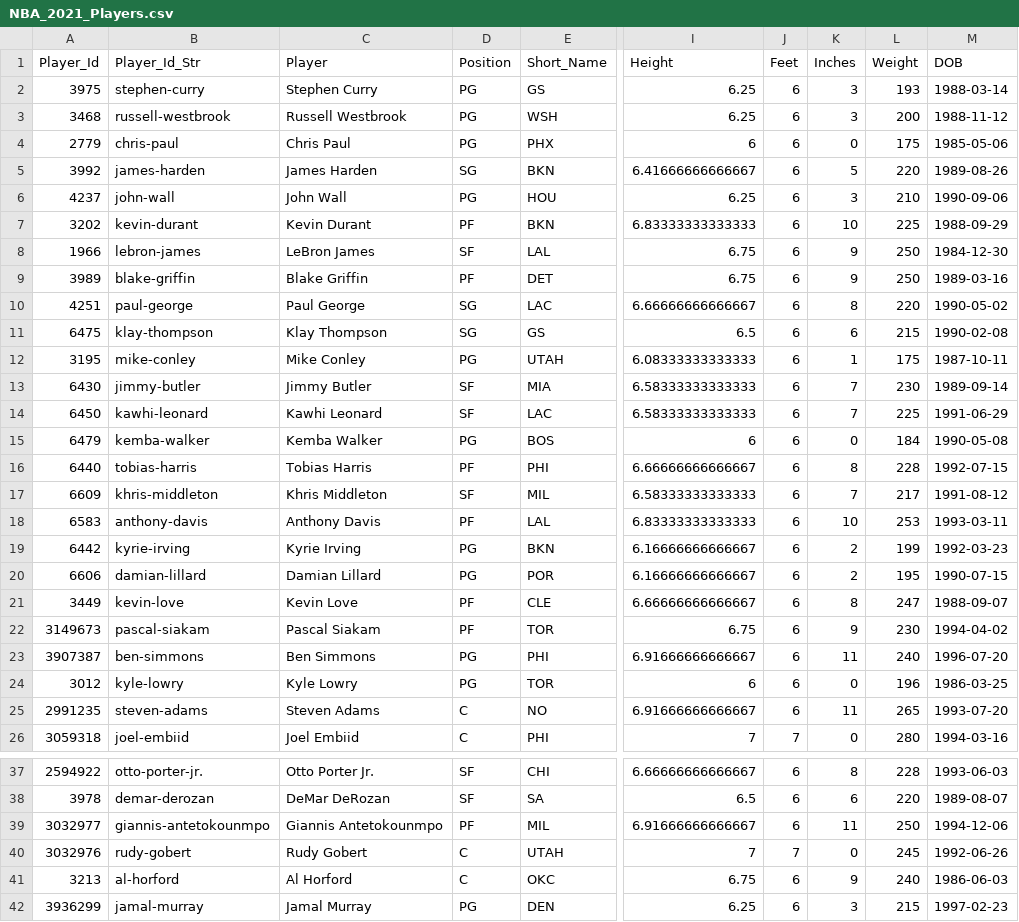
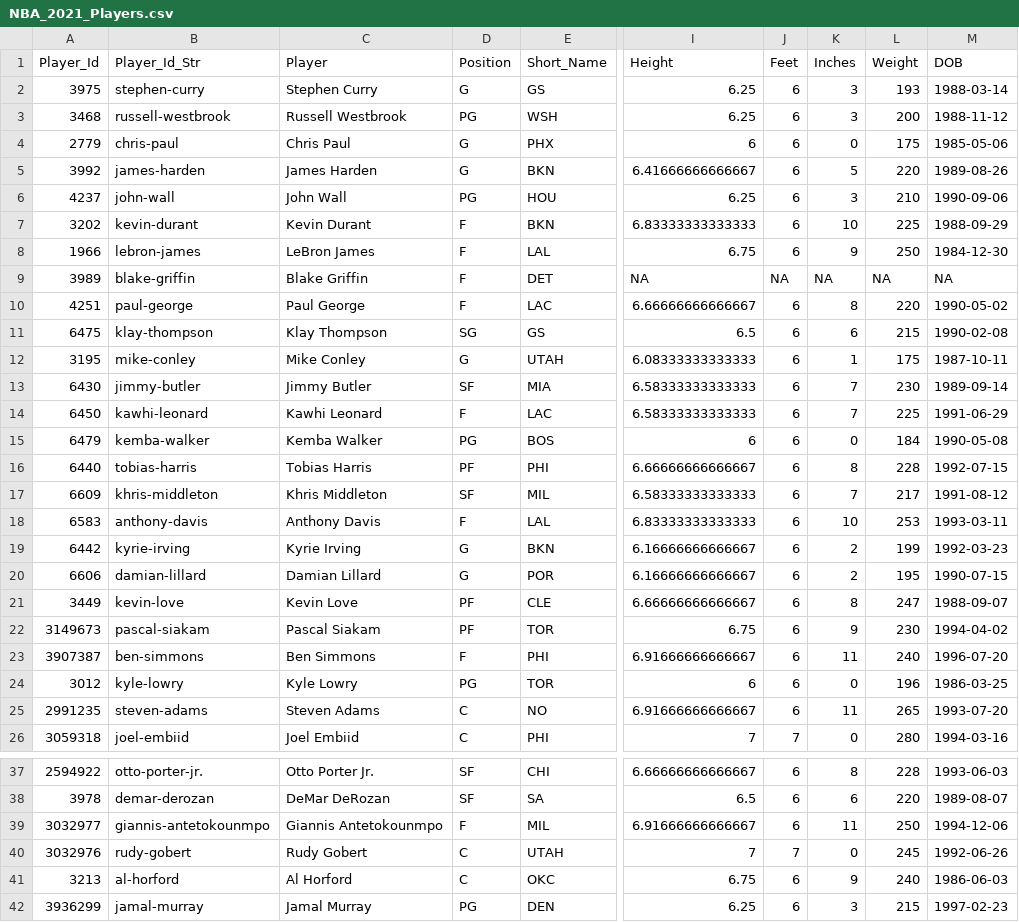
Before and after one commit to MattC137/Open_Data, a CSV file: Data/Sports/NBA/NBA_2021_Players.csv, drawn as a sheet; only a part is shown, gaps mark what is left out; the diff covers the shown part only; the diff names each change by its address in the sheet, - before the commit and + after, or states it on an @@ line.

```diff
--- a/Data/Sports/NBA/NBA_2021_Players.csv
+++ b/Data/Sports/NBA/NBA_2021_Players.csv
-D2 (Position): PG
+D2 (Position): G
-D4 (Position): PG
+D4 (Position): G
-D5 (Position): SG
+D5 (Position): G
-D7 (Position): PF
+D7 (Position): F
-D8 (Position): SF
+D8 (Position): F
-D9 (Position): PF
+D9 (Position): F
-I9 (Height): 6.75
+I9 (Height): NA
-J9 (Feet): 6
+J9 (Feet): NA
-K9 (Inches): 9
+K9 (Inches): NA
-L9 (Weight): 250
+L9 (Weight): NA
-M9 (DOB): 1989-03-16
+M9 (DOB): NA
-D10 (Position): SG
+D10 (Position): F
-D12 (Position): PG
+D12 (Position): G
-D14 (Position): SF
+D14 (Position): F
-D18 (Position): PF
+D18 (Position): F
-D19:D20 (Position): PG
+D19:D20 (Position): G
-D23 (Position): PG
+D23 (Position): F
-D39 (Position): PF
+D39 (Position): F
```
Also changed, not shown: 1 added row, 4 removed rows and 21 edited cells elsewhere in this file, Data/Sports/NBA/NBA_2021_Games.csv, Data/Sports/NBA/NBA_2021_Line_Log.csv, 2 other files.
